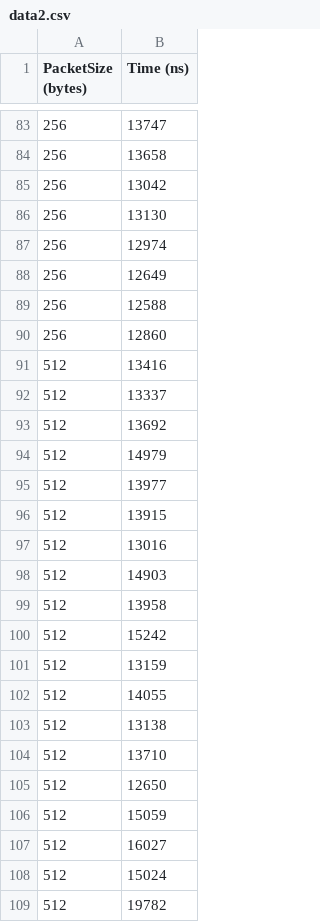
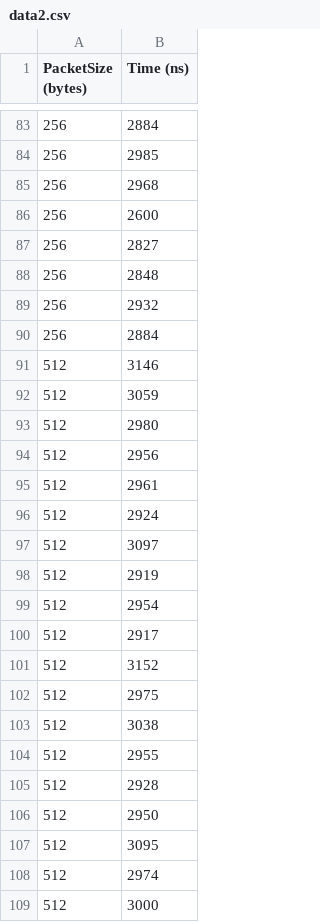
Before and after one commit to andre-meneses/Communication_times, a CSV file: maquina2/bin/data2.csv, drawn as a sheet; only a part is shown, gaps mark what is left out; the diff covers the shown part only.

```diff
--- a/maquina2/bin/data2.csv
+++ b/maquina2/bin/data2.csv
@@ -83,27 +83,27 @@ PacketSize (bytes),Time (ns)
-256,13747
-256,13658
-256,13042
-256,13130
-256,12974
-256,12649
-256,12588
-256,12860
-512,13416
-512,13337
-512,13692
-512,14979
-512,13977
-512,13915
-512,13016
-512,14903
-512,13958
-512,15242
-512,13159
-512,14055
-512,13138
-512,13710
-512,12650
-512,15059
-512,16027
-512,15024
-512,19782
+256,2884
+256,2985
+256,2968
+256,2600
+256,2827
+256,2848
+256,2932
+256,2884
+512,3146
+512,3059
+512,2980
+512,2956
+512,2961
+512,2924
+512,3097
+512,2919
+512,2954
+512,2917
+512,3152
+512,2975
+512,3038
+512,2955
+512,2928
+512,2950
+512,3095
+512,2974
+512,3000
```
Also changed, not shown: 122 edited cells elsewhere in this file, data_analysis/data2.csv.
